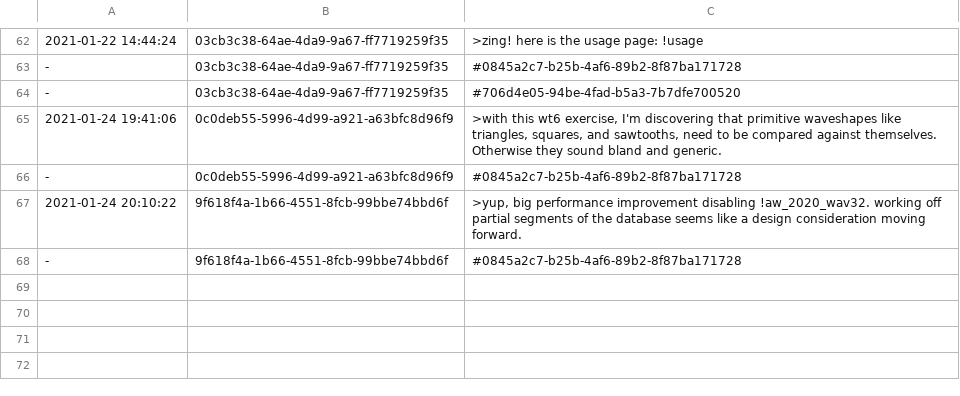
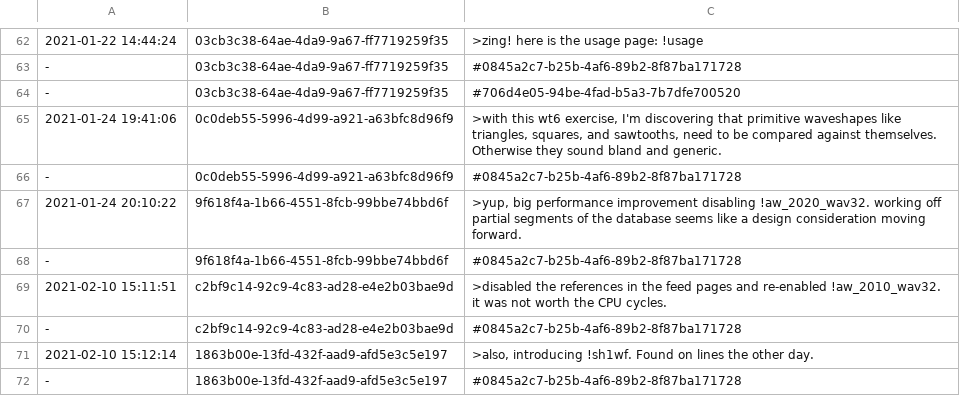
Before and after one commit to PaulBatchelor/smp, a TSV file: logs.tsv, drawn as a sheet; only a part is shown, gaps mark what is left out.

```diff
--- a/logs.tsv
+++ b/logs.tsv
@@ -68 +68,5 @@
 -	9f618f4a-1b66-4551-8fcb-99bbe74bbd6f	#0845a2c7-b25b-4af6-89b2-8f87ba171728
+2021-02-10 15:11:51	c2bf9c14-92c9-4c83-ad28-e4e2b03bae9d	>disabled the references in the feed pages and re-enabled !aw_2010_wav32. it was not worth the CPU cycles.
+-	c2bf9c14-92c9-4c83-ad28-e4e2b03bae9d	#0845a2c7-b25b-4af6-89b2-8f87ba171728
+2021-02-10 15:12:14	1863b00e-13fd-432f-aad9-afd5e3c5e197	>also, introducing !sh1wf. Found on lines the other day.
+-	1863b00e-13fd-432f-aad9-afd5e3c5e197	#0845a2c7-b25b-4af6-89b2-8f87ba171728
```
Also changed, not shown: labels.tsv, sh1wf/zet.tsv, 2 other files.
